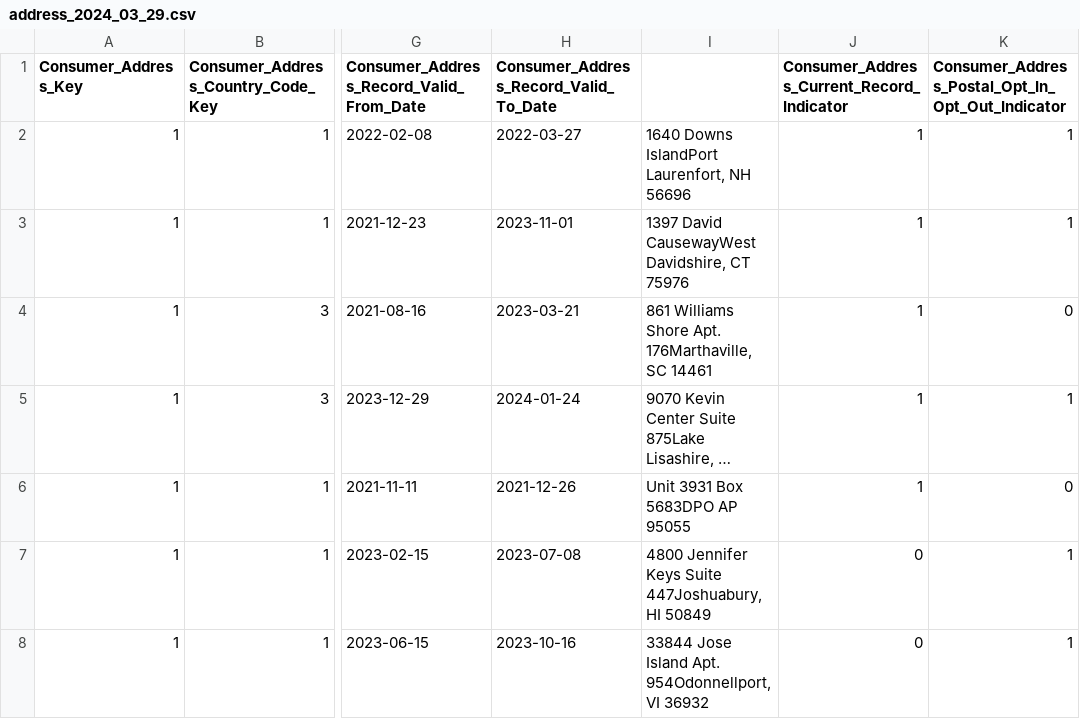
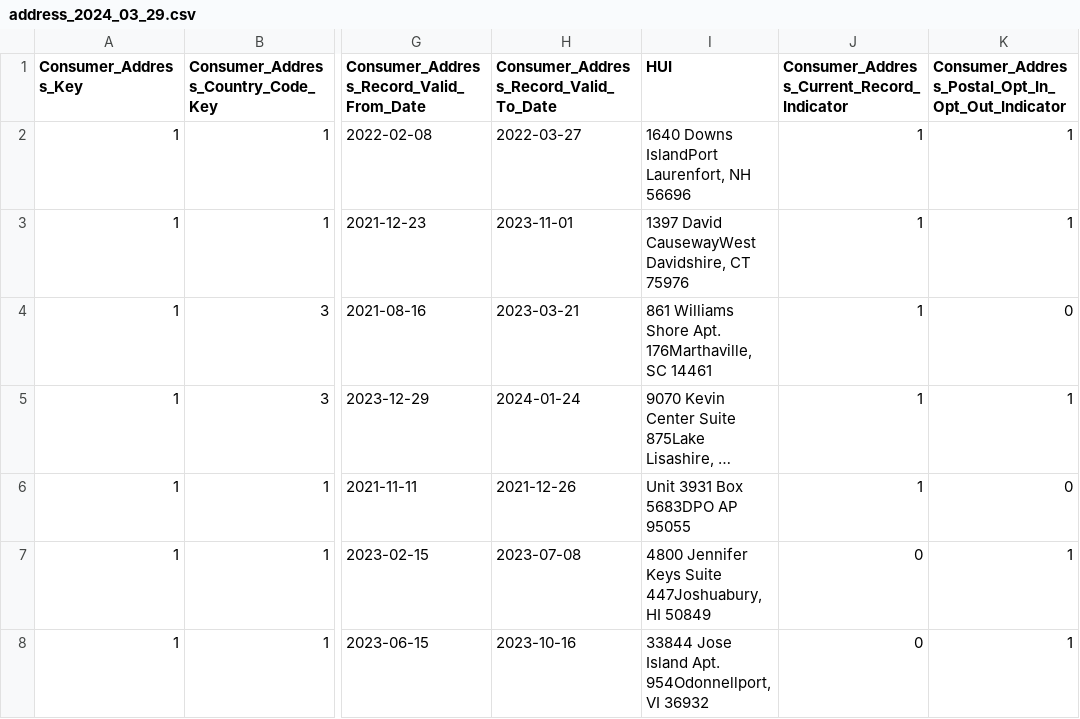
Before and after one commit to james-ua/devcontainer-universal, a CSV file: src/address_2024_03_29.csv, drawn as a sheet; only a part is shown, gaps mark what is left out; long unchanged cells end in …; the diff names each change by its address in the sheet, - before the commit and + after, or states it on an @@ line.

```diff
--- a/src/address_2024_03_29.csv
+++ b/src/address_2024_03_29.csv
-I1: (empty)
+I1: HUI
```
Also changed, not shown: 1 other file.
